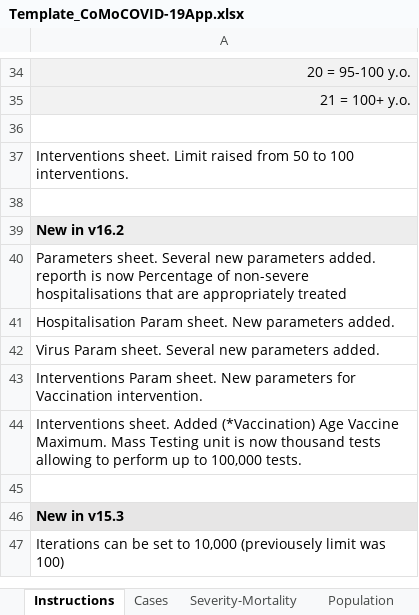
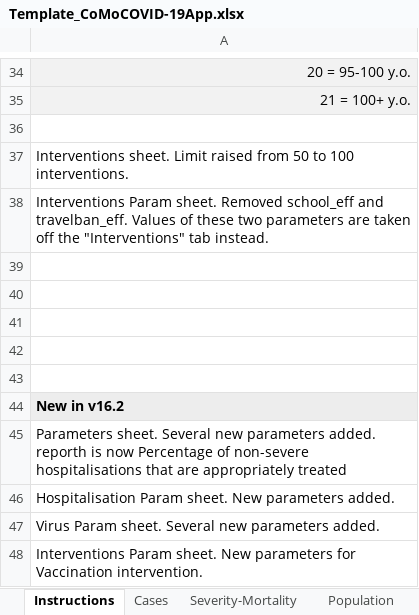
Before and after one commit to ocelhay/como, an Excel workbook: Template_CoMoCOVID-19App.xlsx, sheet Instructions, drawn as a sheet; only a part is shown, gaps mark what is left out; the shorter side is filled out with more unchanged rows; values as stored, in another font and other column widths than the file's, no borders; the diff names each change by its address in the sheet, - before the commit and + after, or states it on an @@ line.

```diff
--- a/Template_CoMoCOVID-19App.xlsx (sheet Instructions)
+++ b/Template_CoMoCOVID-19App.xlsx (sheet Instructions)
+row 38: Interventions Param sheet. Removed school_eff and travelban_eff. Values of these two parameters are taken off the "Interventions" tab instead.
+row 39: (empty)
+row 40: (empty)
+row 41: (empty)
+row 42: (empty)
```
Also changed, not shown: sheet Interventions Param, sheet Parameters, misc/report_full_parameter_table.xlsx, 5 other files.
